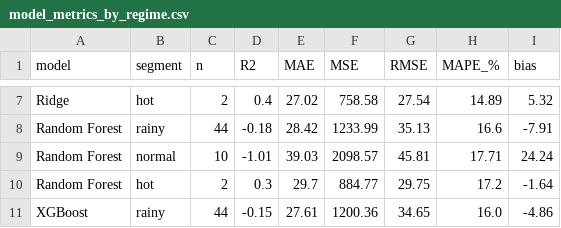
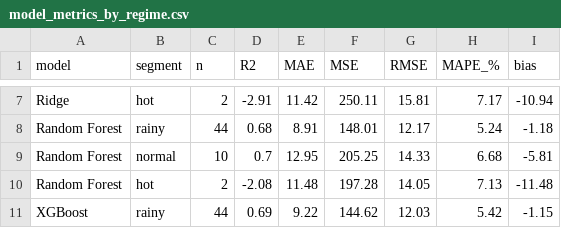
Before and after one commit to priyagarnet20-ops/weather-food-orders, a CSV file: results/model_metrics_by_regime.csv, drawn as a sheet; only a part is shown, gaps mark what is left out; the diff covers the shown part only; the diff names each change by its address in the sheet, - before the commit and + after, or states it on an @@ line.

```diff
--- a/results/model_metrics_by_regime.csv
+++ b/results/model_metrics_by_regime.csv
-D7 (R2): 0.4
+D7 (R2): -2.91
-E7 (MAE): 27.02
+E7 (MAE): 11.42
-F7 (MSE): 758.58
+F7 (MSE): 250.11
-G7 (RMSE): 27.54
+G7 (RMSE): 15.81
-H7 (MAPE_%): 14.89
+H7 (MAPE_%): 7.17
-I7 (bias): 5.32
+I7 (bias): -10.94
-D8 (R2): -0.18
+D8 (R2): 0.68
-E8 (MAE): 28.42
+E8 (MAE): 8.91
-F8 (MSE): 1233.99
+F8 (MSE): 148.01
-G8 (RMSE): 35.13
+G8 (RMSE): 12.17
-H8 (MAPE_%): 16.6
+H8 (MAPE_%): 5.24
-I8 (bias): -7.91
+I8 (bias): -1.18
-D9 (R2): -1.01
+D9 (R2): 0.7
-E9 (MAE): 39.03
+E9 (MAE): 12.95
-F9 (MSE): 2098.57
+F9 (MSE): 205.25
-G9 (RMSE): 45.81
+G9 (RMSE): 14.33
-H9 (MAPE_%): 17.71
+H9 (MAPE_%): 6.68
-I9 (bias): 24.24
+I9 (bias): -5.81
-D10 (R2): 0.3
+D10 (R2): -2.08
-E10 (MAE): 29.7
+E10 (MAE): 11.48
-F10 (MSE): 884.77
+F10 (MSE): 197.28
-G10 (RMSE): 29.75
+G10 (RMSE): 14.05
-H10 (MAPE_%): 17.2
+H10 (MAPE_%): 7.13
-I10 (bias): -1.64
+I10 (bias): -11.48
-D11 (R2): -0.15
+D11 (R2): 0.69
-E11 (MAE): 27.61
+E11 (MAE): 9.22
-F11 (MSE): 1200.36
+F11 (MSE): 144.62
-G11 (RMSE): 34.65
+G11 (RMSE): 12.03
-H11 (MAPE_%): 16.0
+H11 (MAPE_%): 5.42
-I11 (bias): -4.86
+I11 (bias): -1.15
```
Also changed, not shown: 42 edited cells elsewhere in this file, data/processed/daily_features.csv, data/raw/daily_orders.csv, 35 other files.
